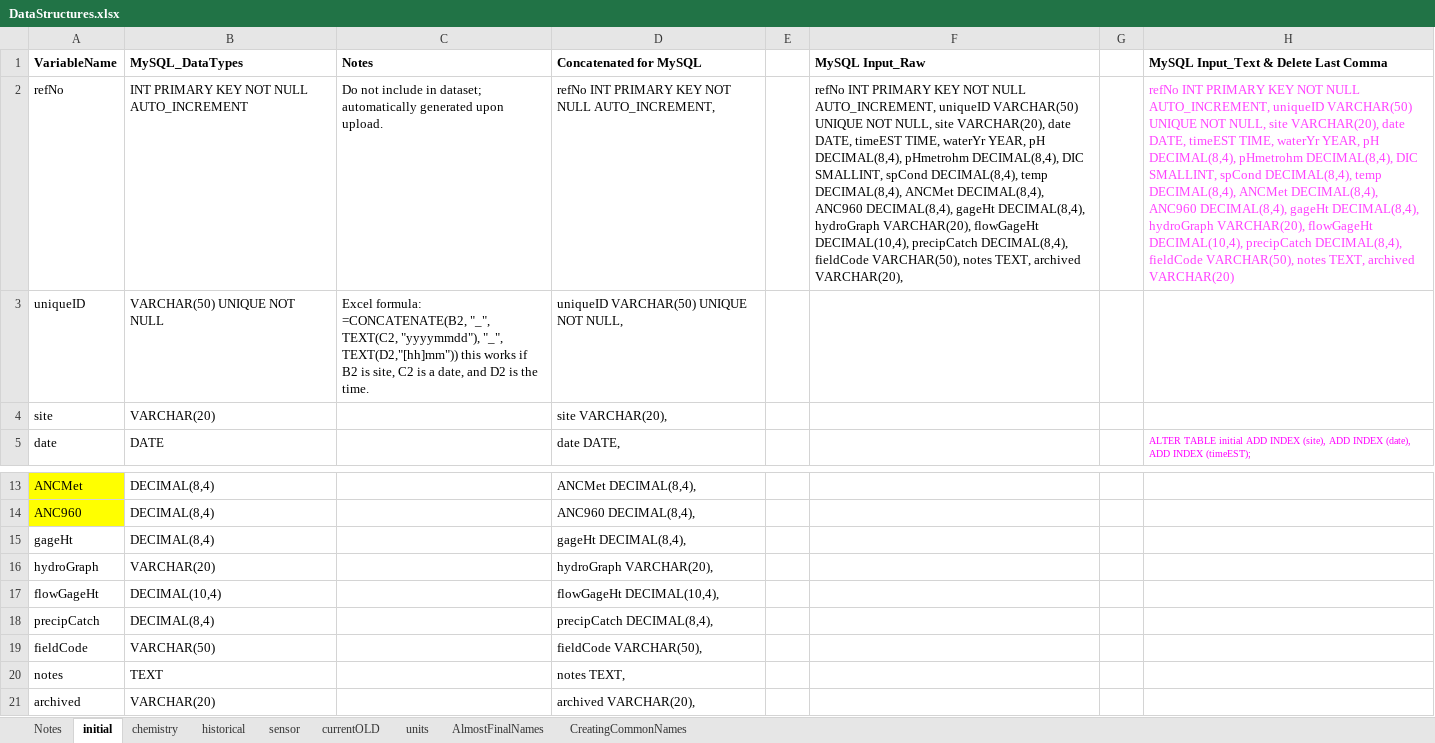
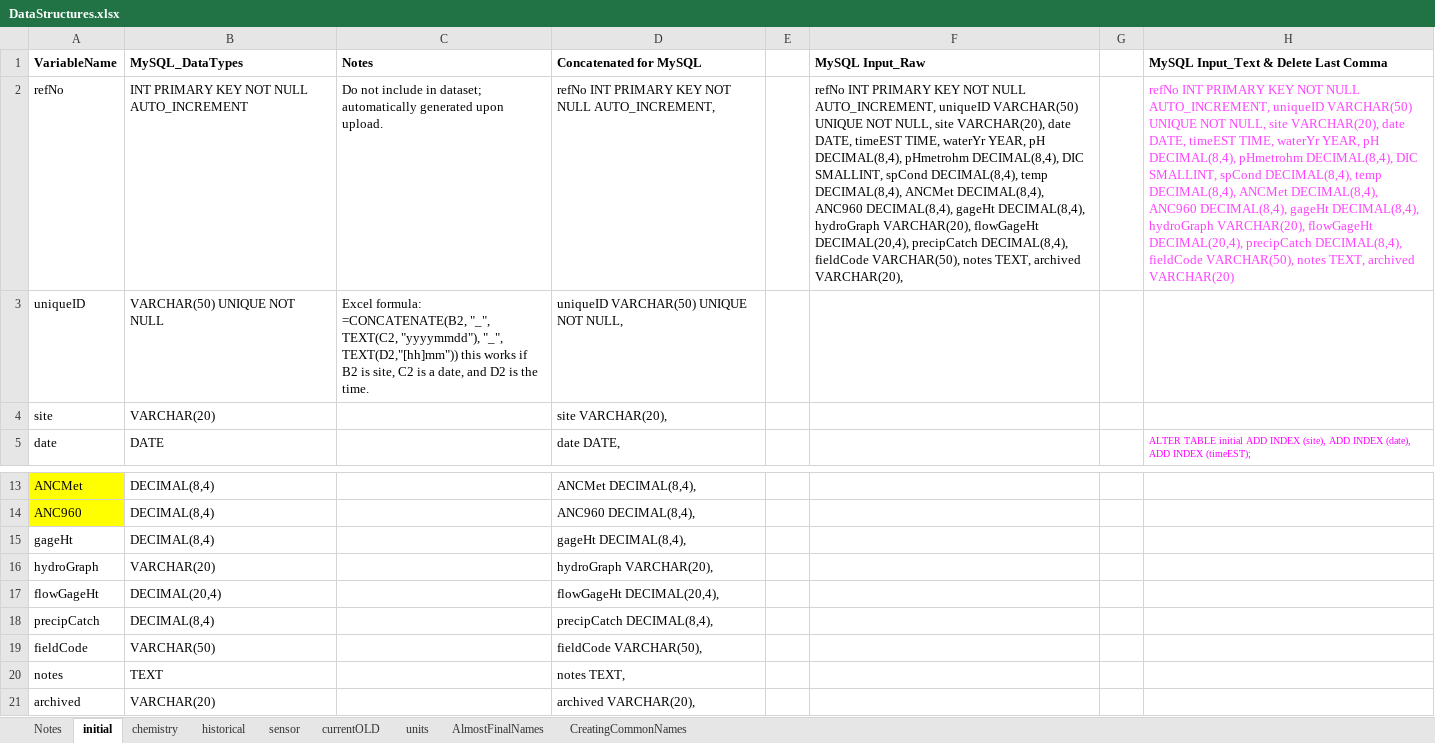
Before and after one commit to HBEF/hbef, an Excel workbook: restricted_QAQC/documentation/DataStructures.xlsx, sheet initial, drawn as a sheet; only a part is shown, gaps mark what is left out; values as stored, in another font and other column widths than the file's, no borders; conditional formats not drawn; the diff names each change by its address in the sheet, - before the commit and + after, or states it on an @@ line.

Commit message:
adding documentation (data templates, data template examples, dashboard documentation)

```diff
--- a/restricted_QAQC/documentation/DataStructures.xlsx (sheet initial)
+++ b/restricted_QAQC/documentation/DataStructures.xlsx (sheet initial)
-F2 (MySQL Input_Raw): …VARCHAR(20), flowGageHt DECIMAL(10,4), precipCatch DECIMAL(8,4),…
+F2 (MySQL Input_Raw): …VARCHAR(20), flowGageHt DECIMAL(20,4), precipCatch DECIMAL(8,4),…
-H2: …VARCHAR(20), flowGageHt DECIMAL(10,4), precipCatch DECIMAL(8,4),…
+H2: …VARCHAR(20), flowGageHt DECIMAL(20,4), precipCatch DECIMAL(8,4),…
-B17 (MySQL_DataTypes): DECIMAL(10,4)
+B17 (MySQL_DataTypes): DECIMAL(20,4)
-D17 (Concatenated for MySQL): flowGageHt DECIMAL(10,4),
+D17 (Concatenated for MySQL): flowGageHt DECIMAL(20,4),
```
Also changed, not shown: sheet currentOLD, formulas that keep their value, 4 other files.
